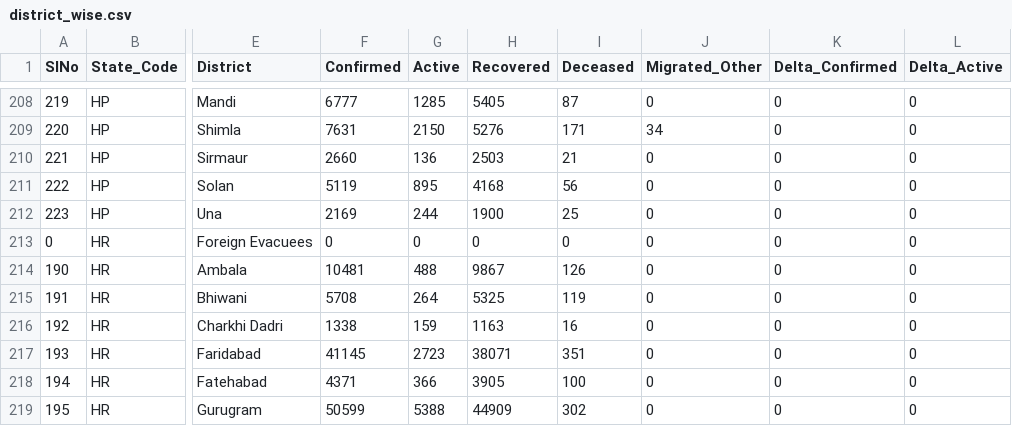
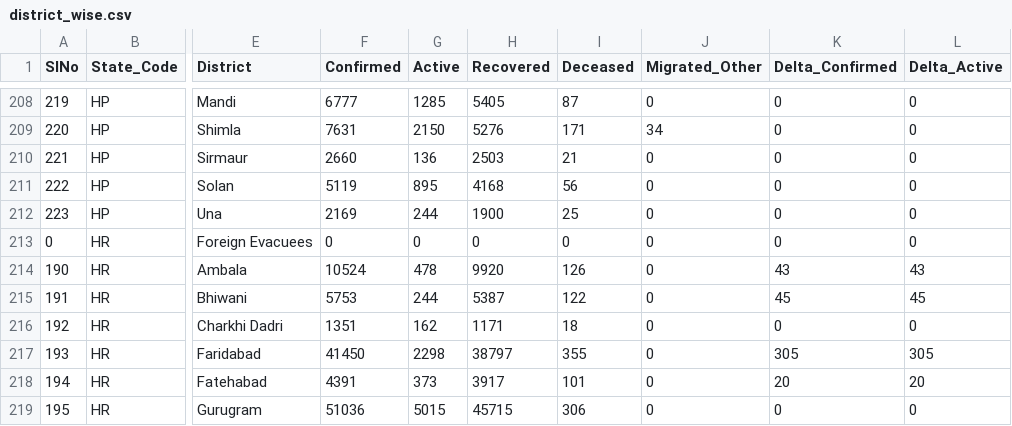
Before and after one commit to dvp-1/api, a CSV file: csv/latest/district_wise.csv, drawn as a sheet; only a part is shown, gaps mark what is left out; the diff covers the shown part only; the diff names each change by its address in the sheet, - before the commit and + after, or states it on an @@ line.

Commit message:
data updated on - Thu Dec  3 13:39:17 UTC 2020

```diff
--- a/csv/latest/district_wise.csv
+++ b/csv/latest/district_wise.csv
-F214 (Confirmed): 10481
+F214 (Confirmed): 10524
-G214 (Active): 488
+G214 (Active): 478
-H214 (Recovered): 9867
+H214 (Recovered): 9920
-K214 (Delta_Confirmed): 0
+K214 (Delta_Confirmed): 43
-L214 (Delta_Active): 0
+L214 (Delta_Active): 43
-F215 (Confirmed): 5708
+F215 (Confirmed): 5753
-G215 (Active): 264
+G215 (Active): 244
-H215 (Recovered): 5325
+H215 (Recovered): 5387
-I215 (Deceased): 119
+I215 (Deceased): 122
-K215 (Delta_Confirmed): 0
+K215 (Delta_Confirmed): 45
-L215 (Delta_Active): 0
+L215 (Delta_Active): 45
-F216 (Confirmed): 1338
+F216 (Confirmed): 1351
-G216 (Active): 159
+G216 (Active): 162
-H216 (Recovered): 1163
+H216 (Recovered): 1171
-I216 (Deceased): 16
+I216 (Deceased): 18
-F217 (Confirmed): 41145
+F217 (Confirmed): 41450
-G217 (Active): 2723
+G217 (Active): 2298
-H217 (Recovered): 38071
+H217 (Recovered): 38797
-I217 (Deceased): 351
+I217 (Deceased): 355
-K217 (Delta_Confirmed): 0
+K217 (Delta_Confirmed): 305
-L217 (Delta_Active): 0
+L217 (Delta_Active): 305
-F218 (Confirmed): 4371
+F218 (Confirmed): 4391
-G218 (Active): 366
+G218 (Active): 373
-H218 (Recovered): 3905
+H218 (Recovered): 3917
-I218 (Deceased): 100
+I218 (Deceased): 101
-K218 (Delta_Confirmed): 0
+K218 (Delta_Confirmed): 20
-L218 (Delta_Active): 0
+L218 (Delta_Active): 20
-F219 (Confirmed): 50599
+F219 (Confirmed): 51036
-G219 (Active): 5388
+G219 (Active): 5015
-H219 (Recovered): 44909
+H219 (Recovered): 45715
-I219 (Deceased): 302
+I219 (Deceased): 306
```
Also changed, not shown: 79 edited cells elsewhere in this file, csv/latest/sources_list.csv, csv/latest/state_wise.csv, 33 other files.
